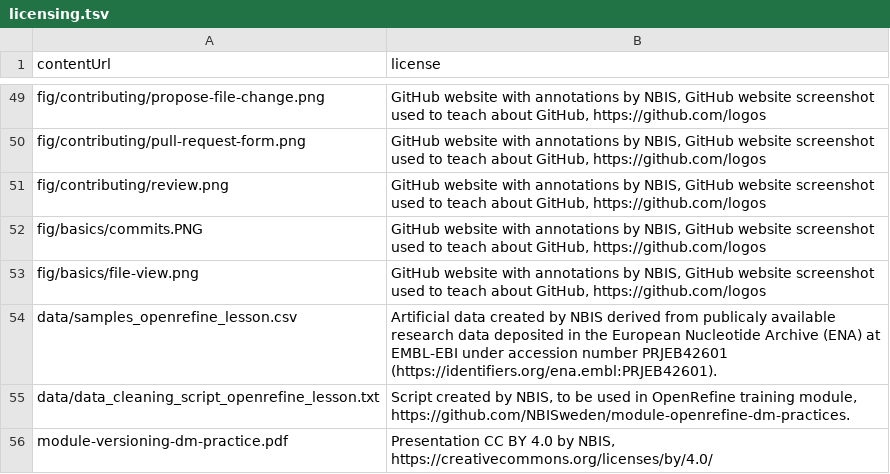
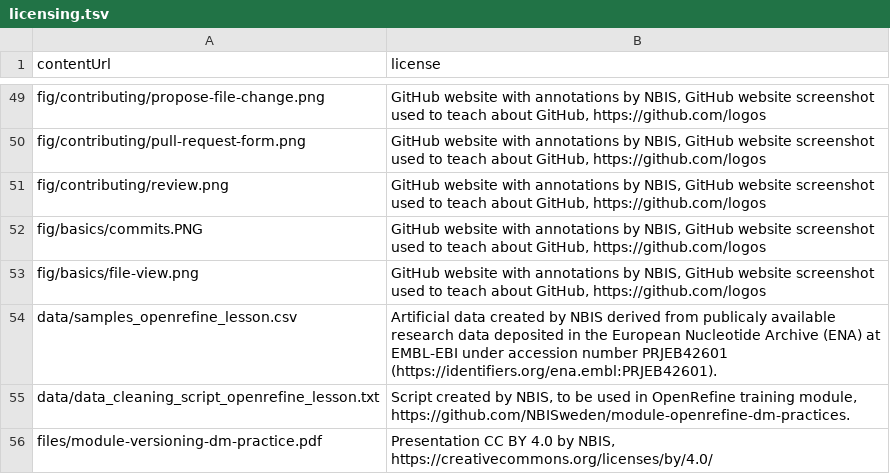
Before and after one commit to wna-se/workshop-versioning, a TSV file: _data/licensing.tsv, drawn as a sheet; only a part is shown, gaps mark what is left out.

Commit message:
Fixed incorrect path to presenation file in license refernce

```diff
--- a/_data/licensing.tsv
+++ b/_data/licensing.tsv
@@ -55,2 +55,2 @@ data/samples_openrefine_lesson.csv	Artificial data created by NBIS derived from
 data/data_cleaning_script_openrefine_lesson.txt	Script created by NBIS, to be used in OpenRefine training module, https://github.com/NBISweden/module-openrefine-dm-practices.
-module-versioning-dm-practice.pdf	Presentation CC BY 4.0 by NBIS, https://creativecommons.org/licenses/by/4.0/
+files/module-versioning-dm-practice.pdf	Presentation CC BY 4.0 by NBIS, https://creativecommons.org/licenses/by/4.0/
```
